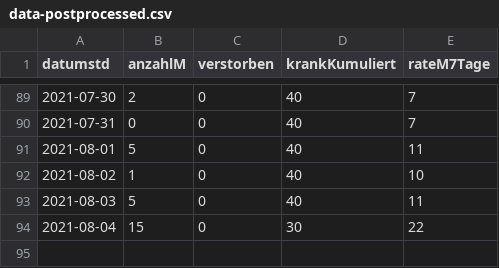
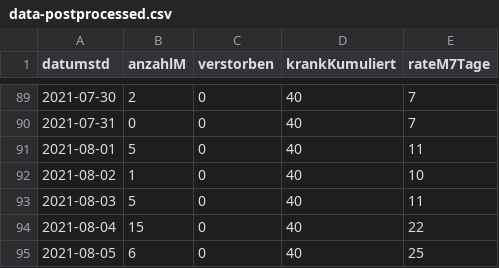
Before and after one commit to solygen/flat-covid19-olpe, a CSV file: data-postprocessed.csv, drawn as a sheet; only a part is shown, gaps mark what is left out.

Commit message:
Flat: latest data (2021-08-06T06:10:52.217Z) {   "date": "2021-08-06T06:10:52.217Z",   "files": [     {       "name": "data-history.csv",       "deltaBytes": 1089,       "source": "https://www.lzg.nrw.de/covid19/daten/covid19_5966.csv"     },     {       "name": "data-postprocessed.csv",       "deltaBytes": 22,       "source": "https://www.lzg.nrw.de/covid19/daten/covid19_5966.csv"     },     {       "name": "data.csv",       "deltaBytes": 126,       "source": "https://www.lzg.nrw.de/covid19/daten/covid19_5966.csv"     }   ] }

```diff
--- a/data-postprocessed.csv
+++ b/data-postprocessed.csv
@@ -93,2 +93,3 @@ datumstd,anzahlM,verstorben,krankKumuliert,rateM7Tage
 2021-08-03,5,0,40,11
-2021-08-04,15,0,30,22
+2021-08-04,15,0,40,22
+2021-08-05,6,0,40,25
```
Also changed, not shown: data-history.csv, data.csv.
